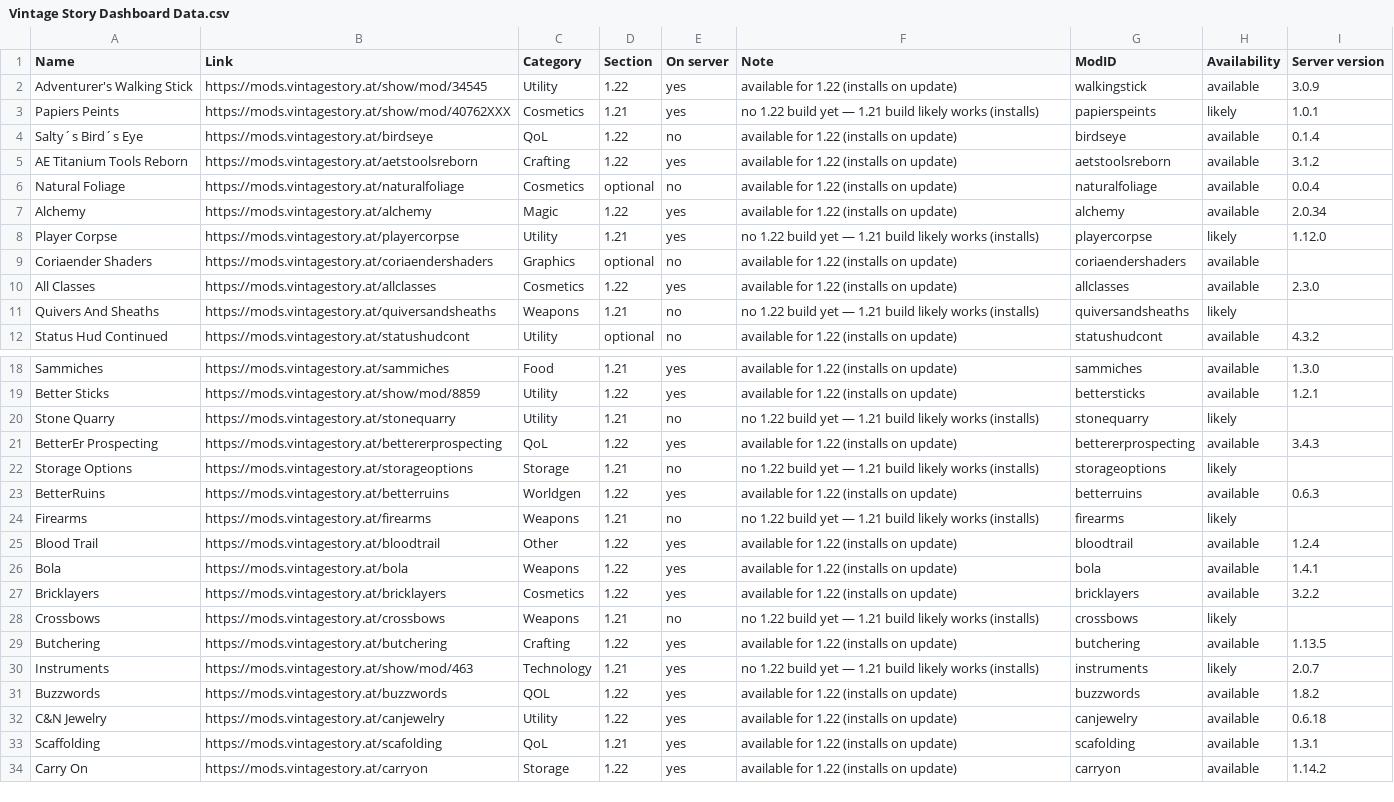
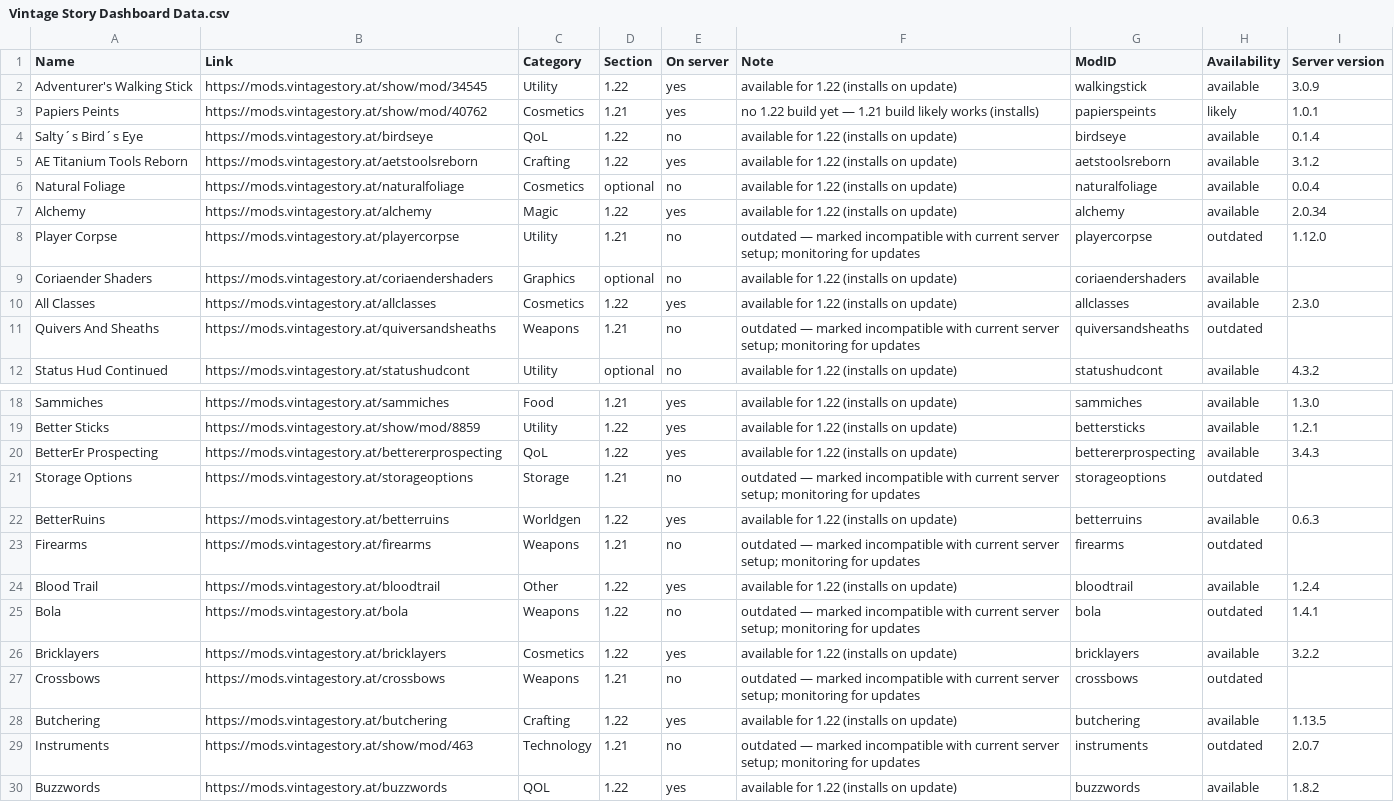
Before and after one commit to ConnyZs/VintageStory, a CSV file: Vintage Story Dashboard Data.csv, drawn as a sheet; only a part is shown, gaps mark what is left out; the shorter side is filled out with more unchanged rows; the diff covers the shown part only.

Commit message:
Mark 9 mods as forced_outdated, remove Corpse/Bola/Instruments, drop Stone Quarry, fix Papiers Peints link

```diff
--- a/Vintage Story Dashboard Data.csv
+++ b/Vintage Story Dashboard Data.csv
@@ -2,3 +2,3 @@ Name,Link,Category,Section,On server,Note,ModID,Availability,Server version
 Adventurer's Walking Stick,https://mods.vintagestory.at/show/mod/34545,Utility,1.22,yes,available for 1.22 (installs on update),walkingstick,available,3.0.9
-Papiers Peints,https://mods.vintagestory.at/show/mod/40762XXX,Cosmetics,1.21,yes,no 1.22 build yet — 1.21 build likely works (installs),papierspeints,likely,1.0.1
+Papiers Peints,https://mods.vintagestory.at/show/mod/40762,Cosmetics,1.21,yes,no 1.22 build yet — 1.21 build likely works (installs),papierspeints,likely,1.0.1
 Salty´s Bird´s Eye,https://mods.vintagestory.at/birdseye,QoL,1.22,no,available for 1.22 (installs on update),birdseye,available,0.1.4
@@ -7,6 +7,6 @@ Natural Foliage,https://mods.vintagestory.at/naturalfoliage,Cosmetics,optional,n
 Alchemy,https://mods.vintagestory.at/alchemy,Magic,1.22,yes,available for 1.22 (installs on update),alchemy,available,2.0.34
-Player Corpse,https://mods.vintagestory.at/playercorpse,Utility,1.21,yes,no 1.22 build yet — 1.21 build likely works (installs),playercorpse,likely,1.12.0
+Player Corpse,https://mods.vintagestory.at/playercorpse,Utility,1.21,no,outdated — marked incompatible with current server setup; monitoring for updates,playercorpse,outdated,1.12.0
 Coriaender Shaders,https://mods.vintagestory.at/coriaendershaders,Graphics,optional,no,available for 1.22 (installs on update),coriaendershaders,available,
 All Classes,https://mods.vintagestory.at/allclasses,Cosmetics,1.22,yes,available for 1.22 (installs on update),allclasses,available,2.3.0
-Quivers And Sheaths,https://mods.vintagestory.at/quiversandsheaths,Weapons,1.21,no,no 1.22 build yet — 1.21 build likely works (installs),quiversandsheaths,likely,
+Quivers And Sheaths,https://mods.vintagestory.at/quiversandsheaths,Weapons,1.21,no,outdated — marked incompatible with current server setup; monitoring for updates,quiversandsheaths,outdated,
 Status Hud Continued,https://mods.vintagestory.at/statushudcont,Utility,optional,no,available for 1.22 (installs on update),statushudcont,available,4.3.2
@@ -19,13 +19,12 @@ Sammiches,https://mods.vintagestory.at/sammiches,Food,1.21,yes,available for 1.2
 Better Sticks,https://mods.vintagestory.at/show/mod/8859,Utility,1.22,yes,available for 1.22 (installs on update),bettersticks,available,1.2.1
-Stone Quarry,https://mods.vintagestory.at/stonequarry,Utility,1.21,no,no 1.22 build yet — 1.21 build likely works (installs),stonequarry,likely,
 BetterEr Prospecting,https://mods.vintagestory.at/bettererprospecting,QoL,1.22,yes,available for 1.22 (installs on update),bettererprospecting,available,3.4.3
-Storage Options,https://mods.vintagestory.at/storageoptions,Storage,1.21,no,no 1.22 build yet — 1.21 build likely works (installs),storageoptions,likely,
+Storage Options,https://mods.vintagestory.at/storageoptions,Storage,1.21,no,outdated — marked incompatible with current server setup; monitoring for updates,storageoptions,outdated,
 BetterRuins,https://mods.vintagestory.at/betterruins,Worldgen,1.22,yes,available for 1.22 (installs on update),betterruins,available,0.6.3
-Firearms,https://mods.vintagestory.at/firearms,Weapons,1.21,no,no 1.22 build yet — 1.21 build likely works (installs),firearms,likely,
+Firearms,https://mods.vintagestory.at/firearms,Weapons,1.21,no,outdated — marked incompatible with current server setup; monitoring for updates,firearms,outdated,
 Blood Trail,https://mods.vintagestory.at/bloodtrail,Other,1.22,yes,available for 1.22 (installs on update),bloodtrail,available,1.2.4
-Bola,https://mods.vintagestory.at/bola,Weapons,1.22,yes,available for 1.22 (installs on update),bola,available,1.4.1
+Bola,https://mods.vintagestory.at/bola,Weapons,1.22,no,outdated — marked incompatible with current server setup; monitoring for updates,bola,outdated,1.4.1
 Bricklayers,https://mods.vintagestory.at/bricklayers,Cosmetics,1.22,yes,available for 1.22 (installs on update),bricklayers,available,3.2.2
-Crossbows,https://mods.vintagestory.at/crossbows,Weapons,1.21,no,no 1.22 build yet — 1.21 build likely works (installs),crossbows,likely,
+Crossbows,https://mods.vintagestory.at/crossbows,Weapons,1.21,no,outdated — marked incompatible with current server setup; monitoring for updates,crossbows,outdated,
 Butchering,https://mods.vintagestory.at/butchering,Crafting,1.22,yes,available for 1.22 (installs on update),butchering,available,1.13.5
-Instruments,https://mods.vintagestory.at/show/mod/463,Technology,1.21,yes,no 1.22 build yet — 1.21 build likely works (installs),instruments,likely,2.0.7
+Instruments,https://mods.vintagestory.at/show/mod/463,Technology,1.21,no,outdated — marked incompatible with current server setup; monitoring for updates,instruments,outdated,2.0.7
 Buzzwords,https://mods.vintagestory.at/buzzwords,QOL,1.22,yes,available for 1.22 (installs on update),buzzwords,available,1.8.2
```
Also changed, not shown: 4 edited cells elsewhere in this file, 2 other files.
